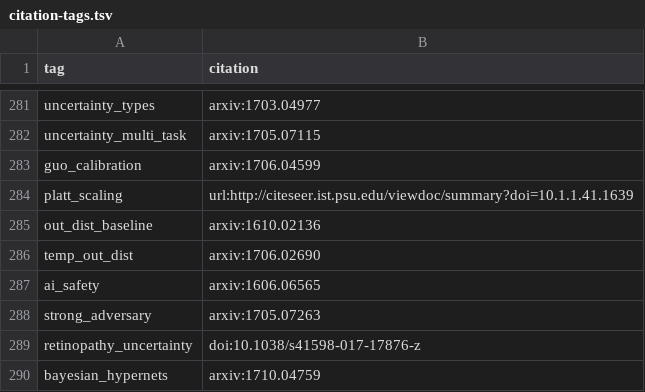
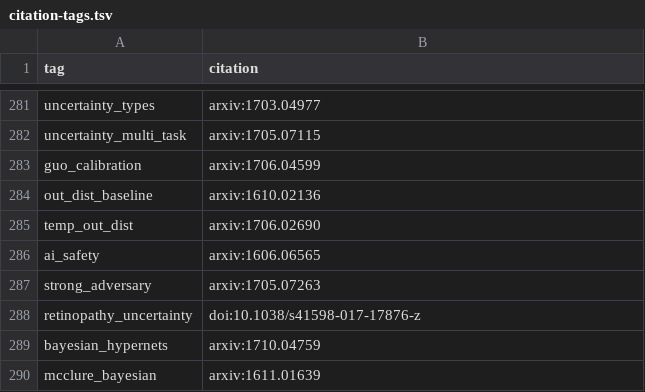
Before and after one commit to greenelab/deep-review, a TSV file: content/citation-tags.tsv, drawn as a sheet; only a part is shown, gaps mark what is left out; the shorter side is filled out with more unchanged rows.

Commit message:
Update citation-tags.tsv

```diff
--- a/content/citation-tags.tsv
+++ b/content/citation-tags.tsv
@@ -283,3 +283,2 @@ uncertainty_multi_task	arxiv:1705.07115
 guo_calibration	arxiv:1706.04599
-platt_scaling	url:http://citeseer.ist.psu.edu/viewdoc/summary?doi=10.1.1.41.1639
 out_dist_baseline	arxiv:1610.02136
```
